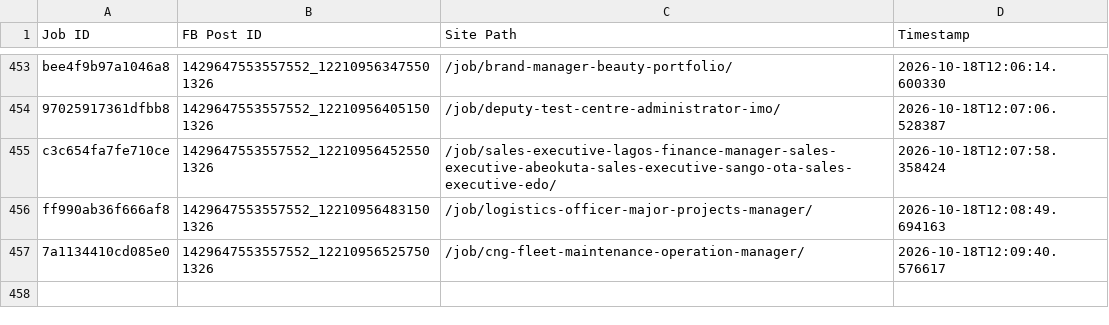
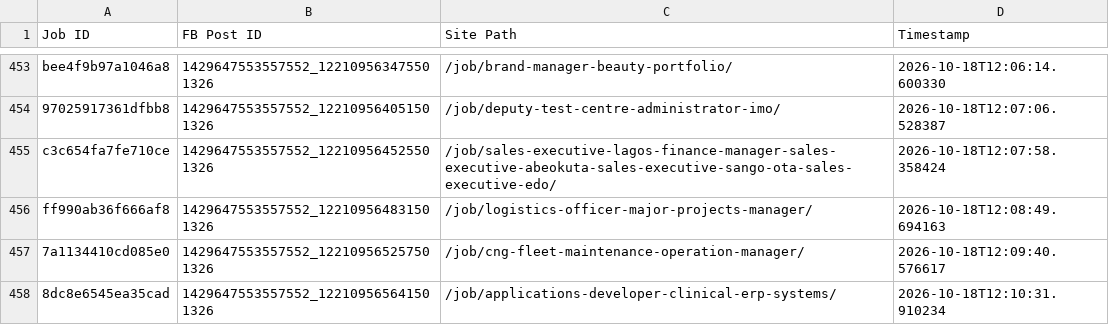
Before and after one commit to paulinepule2000/ng-sm, a CSV file: fb_posted_nigeria.csv, drawn as a sheet; only a part is shown, gaps mark what is left out; the diff names each change by its address in the sheet, - before the commit and + after, or states it on an @@ line.

```diff
--- a/fb_posted_nigeria.csv
+++ b/fb_posted_nigeria.csv
+row 458: 8dc8e6545ea35cad | 1429647553557552_122109565641501326 | /job/applications-developer-clinical-erp-systems/ | 2026-10-18T12:10:31.910234
```
